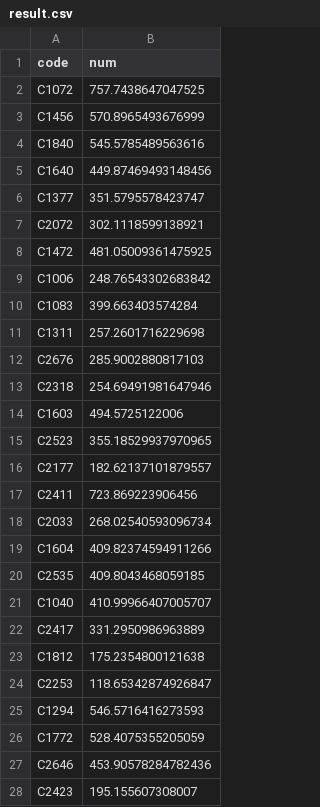
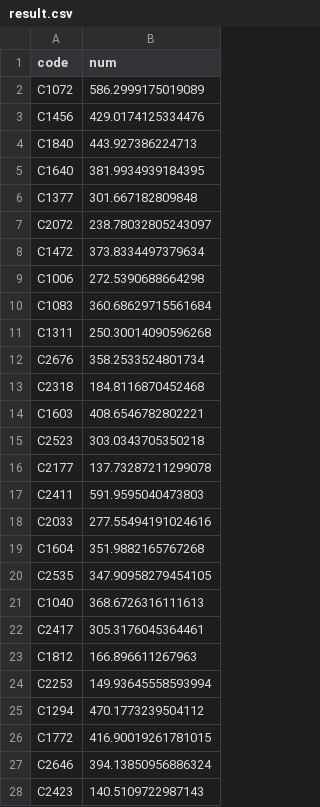
Before and after one commit to whdbfla6/Daesamanlap, a CSV file: EDA_CYR/Final/result/result.csv, drawn as a sheet; only a part is shown; the diff covers the shown part only.

```diff
--- a/EDA_CYR/Final/result/result.csv
+++ b/EDA_CYR/Final/result/result.csv
@@ -1,28 +1,28 @@
 code,num
-C1072,757.7438647047525
-C1456,570.8965493676999
-C1840,545.5785489563616
-C1640,449.87469493148456
-C1377,351.5795578423747
-C2072,302.1118599138921
-C1472,481.05009361475925
-C1006,248.76543302683842
-C1083,399.663403574284
-C1311,257.2601716229698
-C2676,285.9002880817103
-C2318,254.69491981647946
-C1603,494.5725122006
-C2523,355.18529937970965
-C2177,182.62137101879557
-C2411,723.869223906456
-C2033,268.02540593096734
-C1604,409.82374594911266
-C2535,409.8043468059185
-C1040,410.99966407005707
-C2417,331.2950986963889
-C1812,175.2354800121638
-C2253,118.65342874926847
-C1294,546.5716416273593
-C1772,528.4075355205059
-C2646,453.90578284782436
-C2423,195.155607308007
+C1072,586.2999175019089
+C1456,429.0174125334476
+C1840,443.927386224713
+C1640,381.9934939184395
+C1377,301.667182809848
+C2072,238.78032805243097
+C1472,373.8334497379634
+C1006,272.5390688664298
+C1083,360.68629715561684
+C1311,250.30014090596268
+C2676,358.2533524801734
+C2318,184.8116870452468
+C1603,408.6546782802221
+C2523,303.0343705350218
+C2177,137.73287211299078
+C2411,591.9595040473803
+C2033,277.55494191024616
+C1604,351.9882165767268
+C2535,347.90958279454105
+C1040,368.6726316111613
+C2417,305.3176045364461
+C1812,166.896611267963
+C2253,149.93645558593994
+C1294,470.1773239504112
+C1772,416.90019261781015
+C2646,394.13850956886324
+C2423,140.5109722987143
```
Also changed, not shown: 4 added rows, 4 removed rows and 116 edited cells elsewhere in this file, EDA_CYR/Final/catboost_info/learn_error.tsv, EDA_CYR/Final/catboost_info/time_left.tsv, 21 other files.
